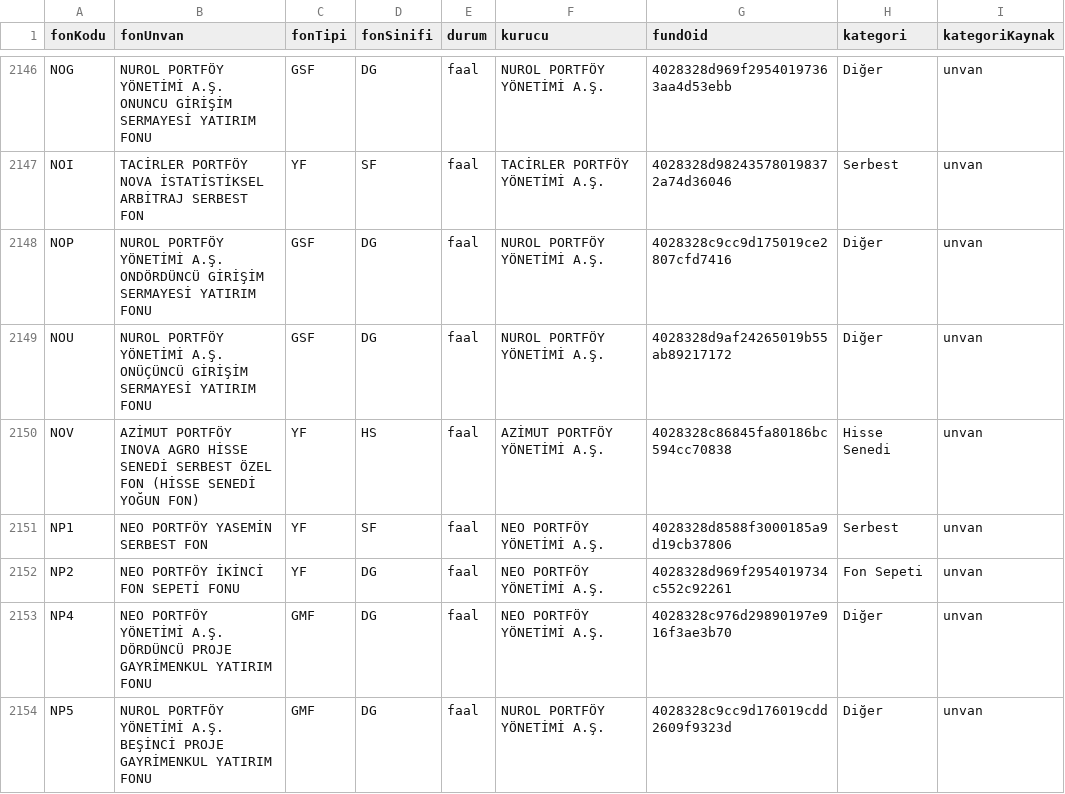
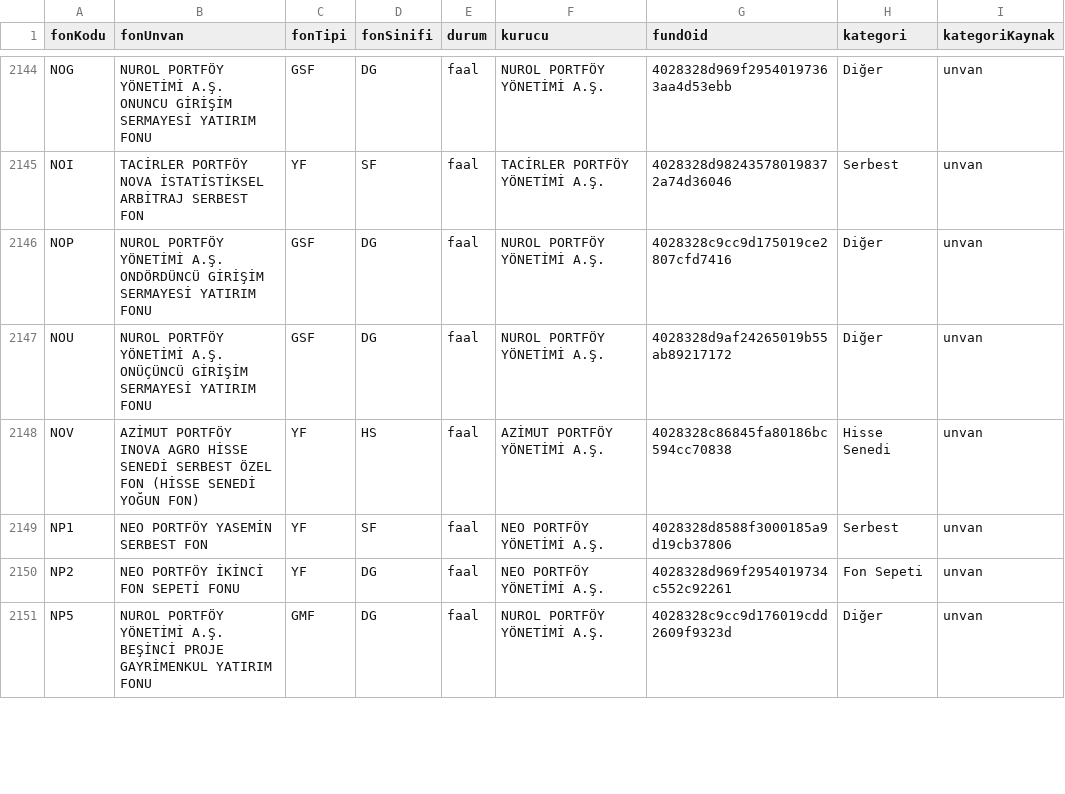
Before and after one commit to sercannnnn/fon-analiz-veri, a CSV file: veri/fon_kunye_kap.csv, drawn as a sheet; only a part is shown, gaps mark what is left out; removed rows and columns are numbered as before the commit, all else as after; the diff covers the shown part only; the diff names each change by its address in the sheet, - before the commit and + after, or states it on an @@ line.

```diff
--- a/veri/fon_kunye_kap.csv
+++ b/veri/fon_kunye_kap.csv
-row 2153: NP4 | NEO PORTFÖY YÖNETİMİ A.Ş. DÖRDÜNCÜ PROJE GAYRİMENKUL YATIRIM FONU | GMF | DG | faal | NEO PORTFÖY YÖNETİMİ A.Ş. | 4028328c976d29890197e916f3ae3b70 | Diğer | unvan
```
Also changed, not shown: 6 added rows, 4 removed rows and 2 edited cells elsewhere in this file, veri/fon_ucret.csv, 3 other files.
